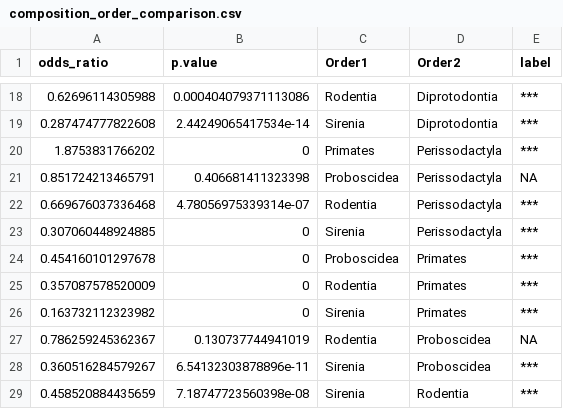
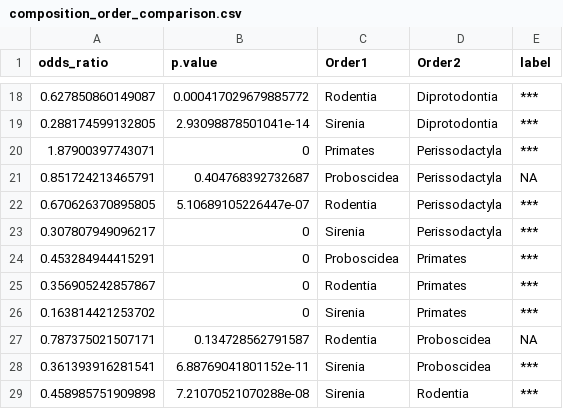
Before and after one commit to markella-moraitou/mammal_dentalcalculus_methods, a CSV file: stat_analysis/output/LM/composition_order_comparison.csv, drawn as a sheet; only a part is shown, gaps mark what is left out; the diff covers the shown part only.

```diff
--- a/stat_analysis/output/LM/composition_order_comparison.csv
+++ b/stat_analysis/output/LM/composition_order_comparison.csv
@@ -18,12 +18,12 @@ odds_ratio,p.value,Order1,Order2,label
-0.62696114305988,0.000404079371113086,Rodentia,Diprotodontia,***
-0.287474777822608,2.44249065417534e-14,Sirenia,Diprotodontia,***
-1.8753831766202,0,Primates,Perissodactyla,***
-0.851724213465791,0.406681411323398,Proboscidea,Perissodactyla,NA
-0.669676037336468,4.78056975339314e-07,Rodentia,Perissodactyla,***
-0.307060448924885,0,Sirenia,Perissodactyla,***
-0.454160101297678,0,Proboscidea,Primates,***
-0.357087578520009,0,Rodentia,Primates,***
-0.163732112323982,0,Sirenia,Primates,***
-0.786259245362367,0.130737744941019,Rodentia,Proboscidea,NA
-0.360516284579267,6.54132303878896e-11,Sirenia,Proboscidea,***
-0.458520884435659,7.18747723560398e-08,Sirenia,Rodentia,***
+0.627850860149087,0.000417029679885772,Rodentia,Diprotodontia,***
+0.288174599132805,2.93098878501041e-14,Sirenia,Diprotodontia,***
+1.87900397743071,0,Primates,Perissodactyla,***
+0.851724213465791,0.404768392732687,Proboscidea,Perissodactyla,NA
+0.670626370895805,5.10689105226447e-07,Rodentia,Perissodactyla,***
+0.307807949096217,0,Sirenia,Perissodactyla,***
+0.453284944415291,0,Proboscidea,Primates,***
+0.356905242857867,0,Rodentia,Primates,***
+0.163814421253702,0,Sirenia,Primates,***
+0.787375021507171,0.134728562791587,Rodentia,Proboscidea,NA
+0.361393916281541,6.88769041801152e-11,Sirenia,Proboscidea,***
+0.458985751909898,7.21070521070288e-08,Sirenia,Rodentia,***
```
Also changed, not shown: 31 edited cells elsewhere in this file, stat_analysis/input/bioinfo_metadata.csv, stat_analysis/input/calculus_lab_metadata.csv, 16 other files.
